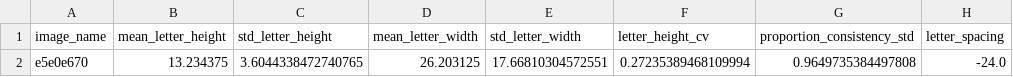
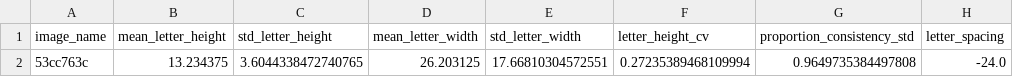
Before and after one commit to Souvikk021/DataWingML, a CSV file: static/processed/features.csv, drawn as a sheet; only a part is shown; the diff names each change by its address in the sheet, - before the commit and + after, or states it on an @@ line.

Commit message:
Initial commit — DataWing dysgraphia prediction system

```diff
--- a/static/processed/features.csv
+++ b/static/processed/features.csv
-A2 (image_name): e5e0e670
+A2 (image_name): 53cc763c
```
Also changed, not shown: 22 other files.
